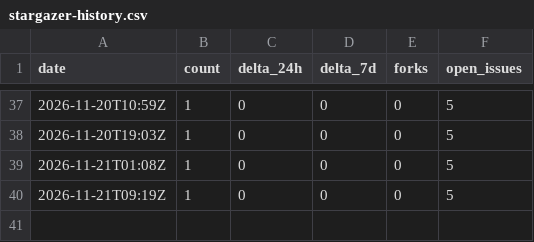
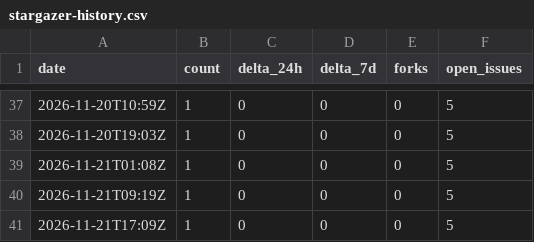
Before and after one commit to Reider85/strangecoin, a CSV file: analytics/stargazer-history.csv, drawn as a sheet; only a part is shown, gaps mark what is left out.

```diff
--- a/analytics/stargazer-history.csv
+++ b/analytics/stargazer-history.csv
@@ -40 +40,2 @@ date,count,delta_24h,delta_7d,forks,open_issues
 2026-11-21T09:19Z,1,0,0,0,5
+2026-11-21T17:09Z,1,0,0,0,5
```
